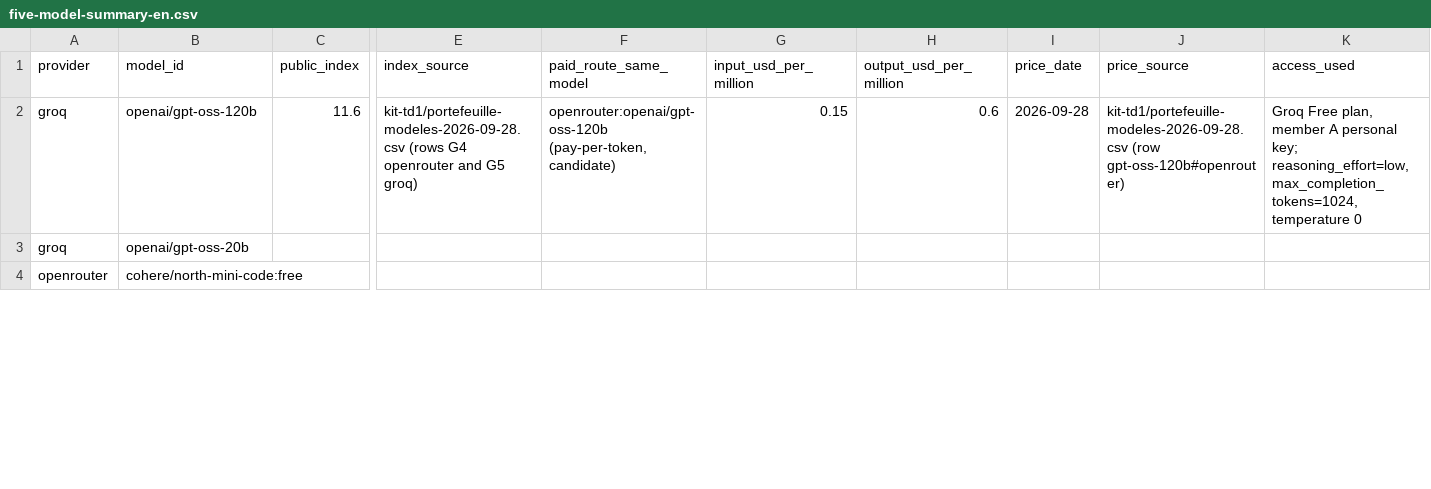
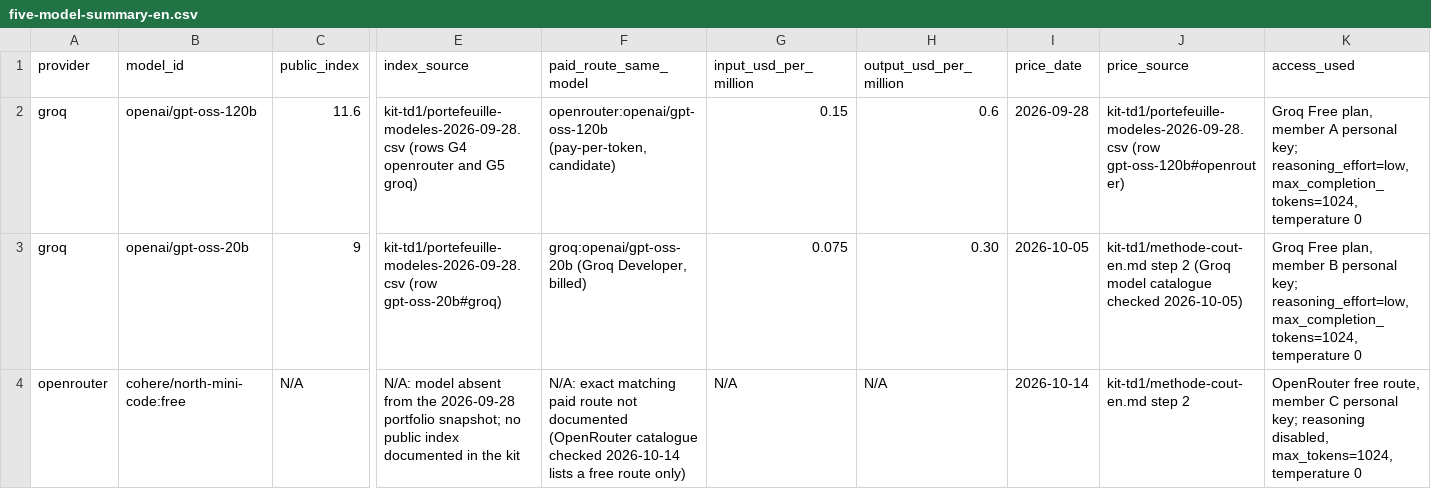
Before and after one commit to placorde/trustworthy-genai-td, a CSV file: five-model-summary-en.csv, drawn as a sheet; only a part is shown, gaps mark what is left out; the diff covers the shown part only; the diff names each change by its address in the sheet, - before the commit and + after, or states it on an @@ line.

```diff
--- a/five-model-summary-en.csv
+++ b/five-model-summary-en.csv
-C3 (public_index): (empty)
+C3 (public_index): 9
-E3 (index_source): (empty)
+E3 (index_source): kit-td1/portefeuille-modeles-2026-09-28.csv (row gpt-oss-20b#groq)
-F3 (paid_route_same_model): (empty)
+F3 (paid_route_same_model): groq:openai/gpt-oss-20b (Groq Developer, billed)
-G3 (input_usd_per_million): (empty)
+G3 (input_usd_per_million): 0.075
-H3 (output_usd_per_million): (empty)
+H3 (output_usd_per_million): 0.30
-I3 (price_date): (empty)
+I3 (price_date): 2026-10-05
-J3 (price_source): (empty)
+J3 (price_source): kit-td1/methode-cout-en.md step 2 (Groq model catalogue checked 2026-10-05)
-K3 (access_used): (empty)
+K3 (access_used): Groq Free plan, member B personal key; reasoning_effort=low, max_completion_tokens=1024, temperature 0
-C4 (public_index): (empty)
+C4 (public_index): N/A
-E4 (index_source): (empty)
+E4 (index_source): N/A: model absent from the 2026-09-28 portfolio snapshot; no public index documented in the kit
-F4 (paid_route_same_model): (empty)
+F4 (paid_route_same_model): N/A: exact matching paid route not documented (OpenRouter catalogue checked 2026-10-14 lists a free route only)
-G4 (input_usd_per_million): (empty)
+G4 (input_usd_per_million): N/A
-H4 (output_usd_per_million): (empty)
+H4 (output_usd_per_million): N/A
-I4 (price_date): (empty)
+I4 (price_date): 2026-10-14
-J4 (price_source): (empty)
+J4 (price_source): kit-td1/methode-cout-en.md step 2
-K4 (access_used): (empty)
+K4 (access_used): OpenRouter free route, member C personal key; reasoning disabled, max_tokens=1024, temperature 0
```
Also changed, not shown: 42 edited cells elsewhere in this file, contributions-en.csv, traces/run-log-td1.csv, 9 other files.
